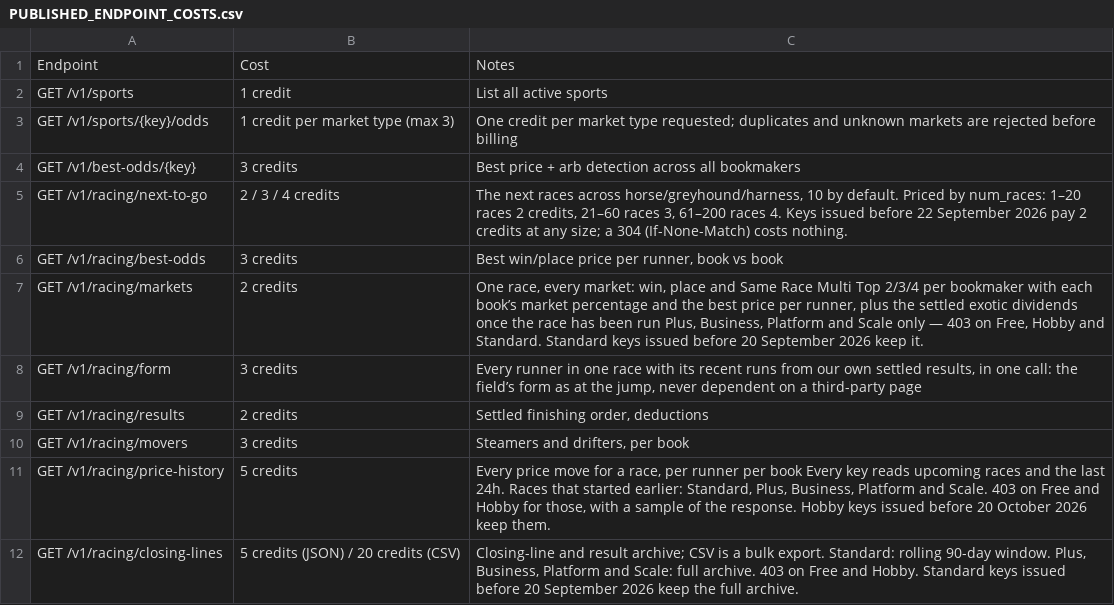
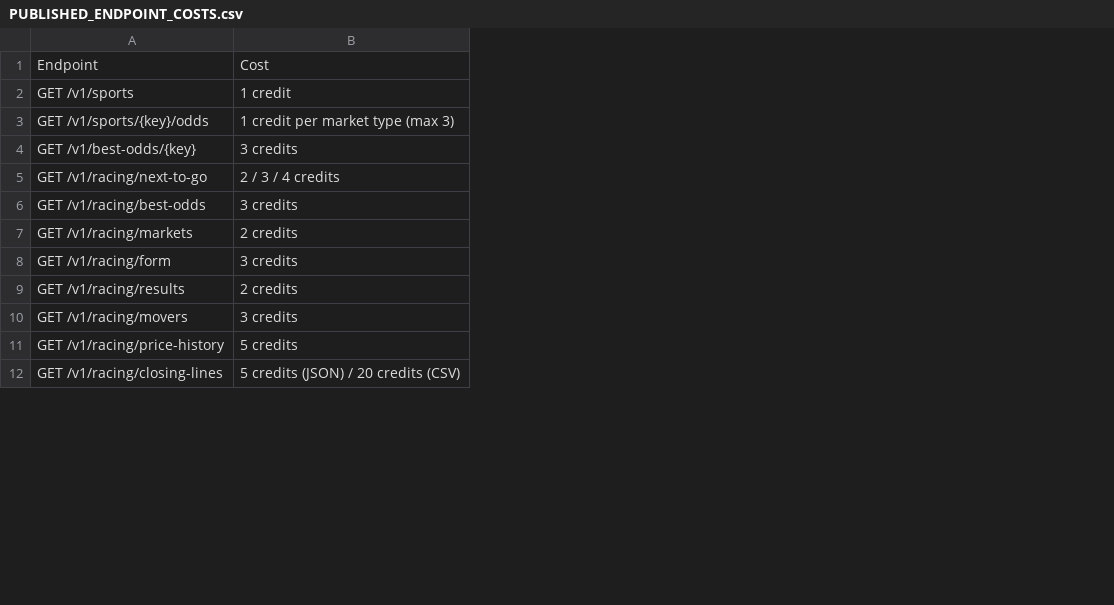
Before and after one commit to Spankman/Monty-Racing, a CSV file: operations/audit/puntersedge_evidence/PUBLISHED_ENDPOINT_COSTS.csv, drawn as a sheet; only a part is shown; the diff names each change by its address in the sheet, - before the commit and + after, or states it on an @@ line.

Commit message:
Document reconciled Free usage, live engine receipts and source limitations

```diff
--- a/operations/audit/puntersedge_evidence/PUBLISHED_ENDPOINT_COSTS.csv
+++ b/operations/audit/puntersedge_evidence/PUBLISHED_ENDPOINT_COSTS.csv
-column C, rows 1-12: Notes | List all active sports | One credit per market type requested; duplicates and unknown markets are rejected before billing | Best price + arb detection across all bookmakers | The next races across horse/greyhound/harness, 10 by default. Priced by num_races: 1–20 races 2 credits, 21–60 races 3, 61–200 races 4. Keys issued before 22 September 2026 pay 2 credits at any size; a 304 (If-None-Match) costs nothing. | Best win/place price per runner, book vs book | One race, every market: win, place and Same Race Multi Top 2/3/4 per bookmaker with each book’s market percentage and the best price per runner, plus the settled exotic dividends once the race has been run Plus, Business, Platform and Scale only — 403 on Free, Hobby and Standard. Standard keys issued before 20 September 2026 keep it. | Every runner in one race with its recent runs from our own settled results, in one call: the field’s form as at the jump, never dependent on a third-party page | Settled finishing order, deductions | Steamers and drifters, per book | Every price move for a race, per runner per book Every key reads upcoming races and the last 24h. Races that started earlier: Standard, Plus, Business, Platform and Scale. 403 on Free and Hobby for those, with a sample of the response. Hobby keys issued before 20 October 2026 keep them. | Closing-line and result archive; CSV is a bulk export. Standard: rolling 90-day window. Plus, Business, Platform and Scale: full archive. 403 on Free and Hobby. Standard keys issued before 20 September 2026 keep the full archive.
```
Also changed, not shown: operations/audit/puntersedge_evidence/ENDPOINT_REGISTER.csv, operations/audit/puntersedge_evidence/FEATURE_55_MAPPING.csv, 3 other files.
